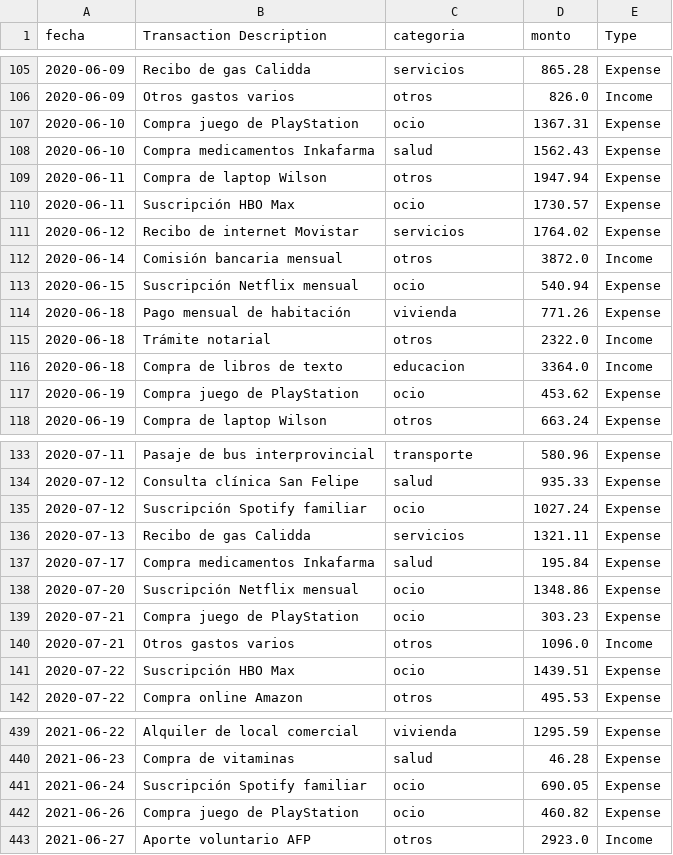
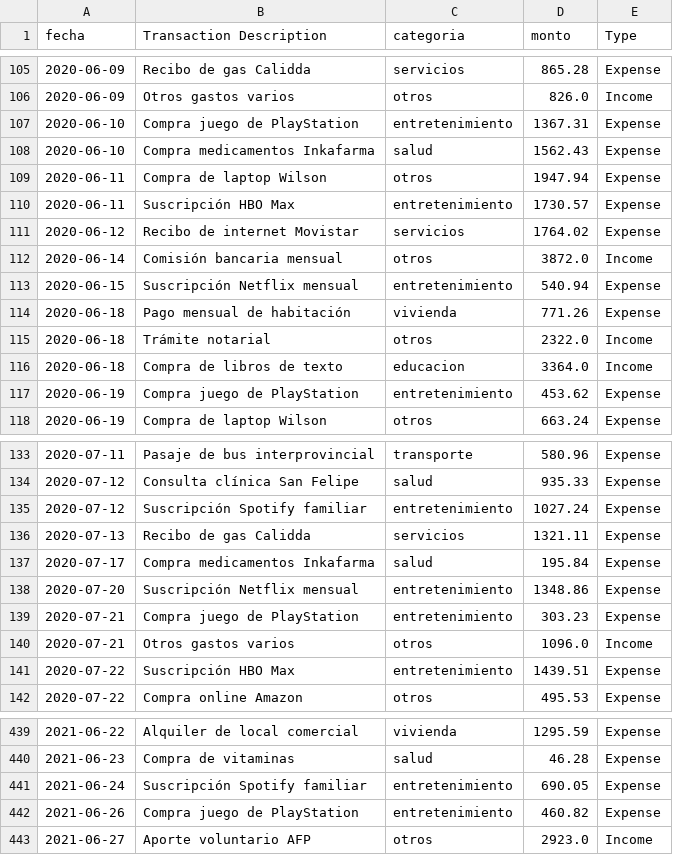
Before and after one commit to No-Country-simulation/g9-latam-team-05, a CSV file: finance-ai-ml/data/raw/Personal_Finance_Dataset_ES.csv, drawn as a sheet; only a part is shown, gaps mark what is left out; the diff covers the shown part only.

Commit message:
feat(ml): dynamically exclude zero-value categories from summary and rename ocio to entretenimiento

```diff
--- a/finance-ai-ml/data/raw/Personal_Finance_Dataset_ES.csv
+++ b/finance-ai-ml/data/raw/Personal_Finance_Dataset_ES.csv
@@ -106,9 +106,9 @@ fecha,Transaction Description,categoria,monto,Type
 2020-06-09,Otros gastos varios,otros,826.0,Income
-2020-06-10,Compra juego de PlayStation,ocio,1367.31,Expense
+2020-06-10,Compra juego de PlayStation,entretenimiento,1367.31,Expense
 2020-06-10,Compra medicamentos Inkafarma,salud,1562.43,Expense
 2020-06-11,Compra de laptop Wilson,otros,1947.94,Expense
-2020-06-11,Suscripción HBO Max,ocio,1730.57,Expense
+2020-06-11,Suscripción HBO Max,entretenimiento,1730.57,Expense
 2020-06-12,Recibo de internet Movistar,servicios,1764.02,Expense
 2020-06-14,Comisión bancaria mensual,otros,3872.0,Income
-2020-06-15,Suscripción Netflix mensual,ocio,540.94,Expense
+2020-06-15,Suscripción Netflix mensual,entretenimiento,540.94,Expense
 2020-06-18,Pago mensual de habitación,vivienda,771.26,Expense
@@ -116,3 +116,3 @@ fecha,Transaction Description,categoria,monto,Type
 2020-06-18,Compra de libros de texto,educacion,3364.0,Income
-2020-06-19,Compra juego de PlayStation,ocio,453.62,Expense
+2020-06-19,Compra juego de PlayStation,entretenimiento,453.62,Expense
 2020-06-19,Compra de laptop Wilson,otros,663.24,Expense
@@ -134,9 +134,9 @@ fecha,Transaction Description,categoria,monto,Type
 2020-07-12,Consulta clínica San Felipe,salud,935.33,Expense
-2020-07-12,Suscripción Spotify familiar,ocio,1027.24,Expense
+2020-07-12,Suscripción Spotify familiar,entretenimiento,1027.24,Expense
 2020-07-13,Recibo de gas Calidda,servicios,1321.11,Expense
 2020-07-17,Compra medicamentos Inkafarma,salud,195.84,Expense
-2020-07-20,Suscripción Netflix mensual,ocio,1348.86,Expense
-2020-07-21,Compra juego de PlayStation,ocio,303.23,Expense
+2020-07-20,Suscripción Netflix mensual,entretenimiento,1348.86,Expense
+2020-07-21,Compra juego de PlayStation,entretenimiento,303.23,Expense
 2020-07-21,Otros gastos varios,otros,1096.0,Income
-2020-07-22,Suscripción HBO Max,ocio,1439.51,Expense
+2020-07-22,Suscripción HBO Max,entretenimiento,1439.51,Expense
 2020-07-22,Compra online Amazon,otros,495.53,Expense
@@ -440,4 +440,4 @@ fecha,Transaction Description,categoria,monto,Type
 2021-06-23,Compra de vitaminas,salud,46.28,Expense
-2021-06-24,Suscripción Spotify familiar,ocio,690.05,Expense
-2021-06-26,Compra juego de PlayStation,ocio,460.82,Expense
+2021-06-24,Suscripción Spotify familiar,entretenimiento,690.05,Expense
+2021-06-26,Compra juego de PlayStation,entretenimiento,460.82,Expense
 2021-06-27,Aporte voluntario AFP,otros,2923.0,Income
```
Also changed, not shown: 133 edited cells elsewhere in this file, 3 other files.
